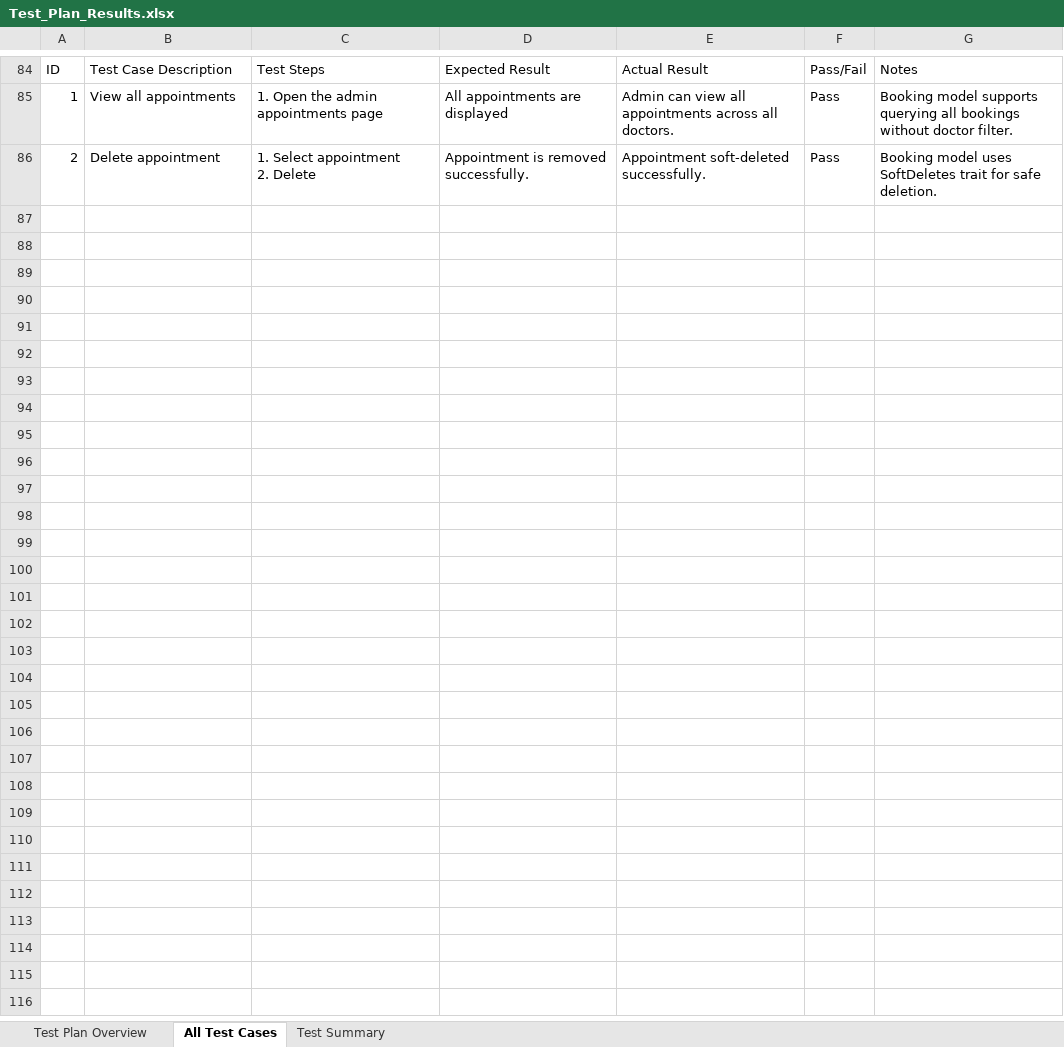
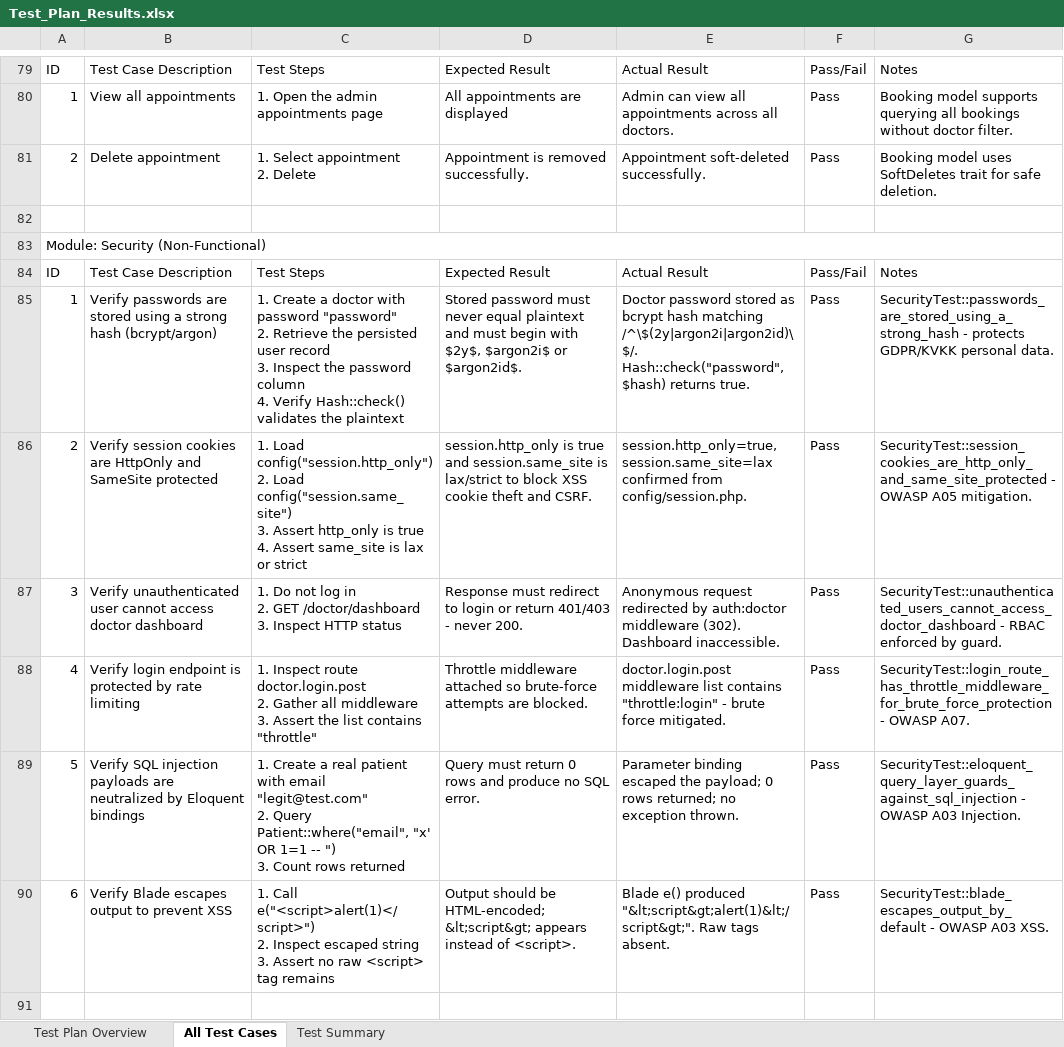
Before and after one commit to yazankaakeh/doctor-system, an Excel workbook: Test_Plan_Results.xlsx, sheet All Test Cases, drawn as a sheet; only a part is shown, gaps mark what is left out; values as stored, in another font and other column widths than the file's, no cell formats; ↵ is a line break in a cell; the diff covers the shown part only; the diff names each change by its address in the sheet, - before the commit and + after, or states it on an @@ line.

Commit message:
Update Test_Plan_Results.xlsx

```diff
--- a/Test_Plan_Results.xlsx (sheet All Test Cases)
+++ b/Test_Plan_Results.xlsx (sheet All Test Cases)
+row 82: (empty)
+row 83: Module: Security (Non-Functional)
@@ row 69 moved to row 84: ID @@
+row 85: 1 | Verify passwords are stored using a strong hash (bcrypt/argon) | 1. Create a doctor with password "password" ↵ 2. Retrieve the persisted user record ↵ 3. Inspect the password column ↵ 4. Verify Hash::check() validates the plaintext | Stored password must never equal plaintext and must begin with $2y$, $argon2i$ or $argon2id$. | Doctor password stored as bcrypt hash matching /^\$(2y|argon2i|argon2id)\$/. Hash::check("password", $hash) returns true. | Pass | SecurityTest::passwords_are_stored_using_a_strong_hash - protects GDPR/KVKK personal data.
+row 86: 2 | Verify session cookies are HttpOnly and SameSite protected | 1. Load config("session.http_only") ↵ 2. Load config("session.same_site") ↵ 3. Assert http_only is true ↵ 4. Assert same_site is lax or strict | session.http_only is true and session.same_site is lax/strict to block XSS cookie theft and CSRF. | session.http_only=true, session.same_site=lax confirmed from config/session.php. | Pass | SecurityTest::session_cookies_are_http_only_and_same_site_protected - OWASP A05 mitigation.
+row 87: 3 | Verify unauthenticated user cannot access doctor dashboard | 1. Do not log in ↵ 2. GET /doctor/dashboard ↵ 3. Inspect HTTP status | Response must redirect to login or return 401/403 - never 200. | Anonymous request redirected by auth:doctor middleware (302). Dashboard inaccessible. | Pass | SecurityTest::unauthenticated_users_cannot_access_doctor_dashboard - RBAC enforced by guard.
+row 88: 4 | Verify login endpoint is protected by rate limiting | 1. Inspect route doctor.login.post ↵ 2. Gather all middleware ↵ 3. Assert the list contains "throttle" | Throttle middleware attached so brute-force attempts are blocked. | doctor.login.post middleware list contains "throttle:login" - brute force mitigated. | Pass | SecurityTest::login_route_has_throttle_middleware_for_brute_force_protection - OWASP A07.
+row 89: 5 | Verify SQL injection payloads are neutralized by Eloquent bindings | 1. Create a real patient with email "legit@test.com" ↵ 2. Query Patient::where("email", "x' OR 1=1 -- ") ↵ 3. Count rows returned | Query must return 0 rows and produce no SQL error. | Parameter binding escaped the payload; 0 rows returned; no exception thrown. | Pass | SecurityTest::eloquent_query_layer_guards_against_sql_injection - OWASP A03 Injection.
+row 90: 6 | Verify Blade escapes output to prevent XSS | 1. Call e("<script>alert(1)</script>") ↵ 2. Inspect escaped string ↵ 3. Assert no raw <script> tag remains | Output should be HTML-encoded; &lt;script&gt; appears instead of <script>. | Blade e() produced "&lt;script&gt;alert(1)&lt;/script&gt;". Raw tags absent. | Pass | SecurityTest::blade_escapes_output_by_default - OWASP A03 XSS.
+row 91: (empty)
```
Also changed, not shown: 39 added rows, 4 removed rows and 11 edited cells elsewhere in this sheet, sheet Test Plan Overview, sheet Test Summary, cell formats, formulas that keep their value.
